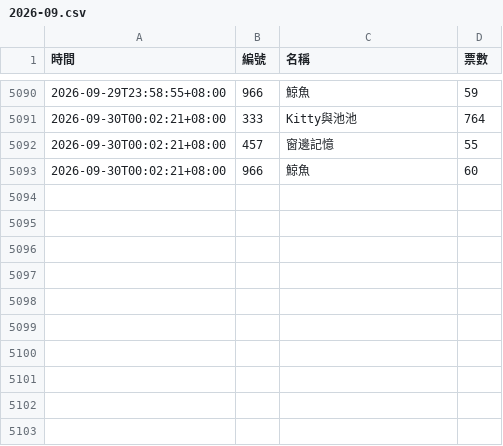
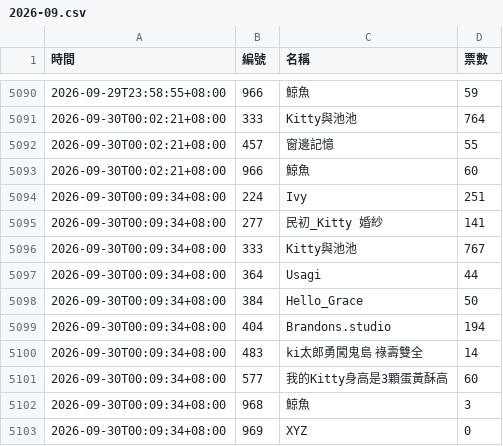
Before and after one commit to BrandonYang1203/KY-tracker, a CSV file: data/2026-09.csv, drawn as a sheet; only a part is shown, gaps mark what is left out.

```diff
--- a/data/2026-09.csv
+++ b/data/2026-09.csv
@@ -5093 +5093,11 @@
 2026-09-30T00:02:21+08:00,966,鯨魚,60
+2026-09-30T00:09:34+08:00,224,Ivy,251
+2026-09-30T00:09:34+08:00,277,民初_Kitty 婚紗,141
+2026-09-30T00:09:34+08:00,333,Kitty與池池,767
+2026-09-30T00:09:34+08:00,364,Usagi,44
+2026-09-30T00:09:34+08:00,384,Hello_Grace,50
+2026-09-30T00:09:34+08:00,404,Brandons.studio,194
+2026-09-30T00:09:34+08:00,483,ki太郎勇闖鬼島 祿壽雙全,14
+2026-09-30T00:09:34+08:00,577,我的Kitty身高是3顆蛋黃酥高,60
+2026-09-30T00:09:34+08:00,968,鯨魚,3
+2026-09-30T00:09:34+08:00,969,XYZ,0
```
Also changed, not shown: 1 other file.
